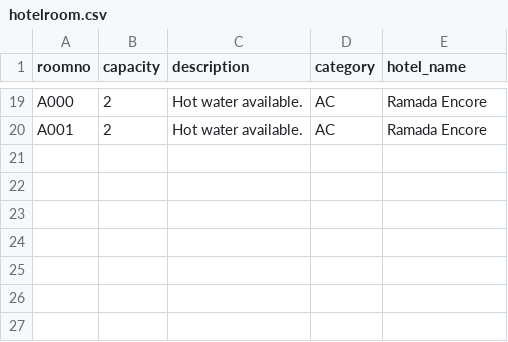
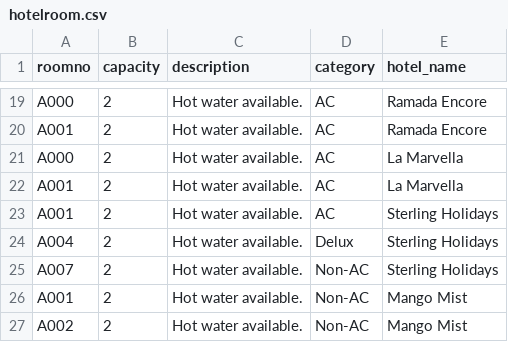
Before and after one commit to rachanaaithal/ACMS-Hotel-And-Flight-Booking, a CSV file: data/hotelroom.csv, drawn as a sheet; only a part is shown, gaps mark what is left out.

Commit message:
With hotel-detail page

```diff
--- a/data/hotelroom.csv
+++ b/data/hotelroom.csv
@@ -20 +20,8 @@
 "A001",2,"Hot water available.","AC","Ramada Encore"
+"A000",2,"Hot water available.","AC","La Marvella"
+"A001",2,"Hot water available.","AC","La Marvella"
+"A001",2,"Hot water available.","AC","Sterling Holidays"
+"A004",2,"Hot water available.","Delux","Sterling Holidays"
+"A007",2,"Hot water available.","Non-AC","Sterling Holidays"
+"A001",2,"Hot water available.","Non-AC","Mango Mist"
+"A002",2,"Hot water available.","Non-AC","Mango Mist"
```
Also changed, not shown: data/hotel.csv, data/prices.csv, 7 other files.
